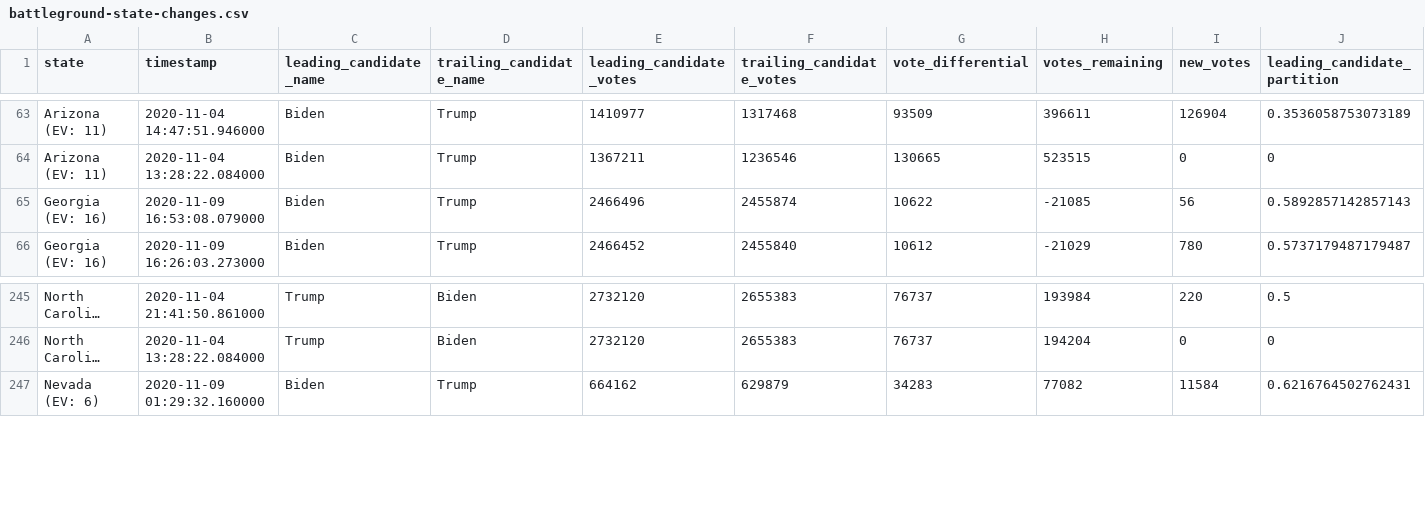
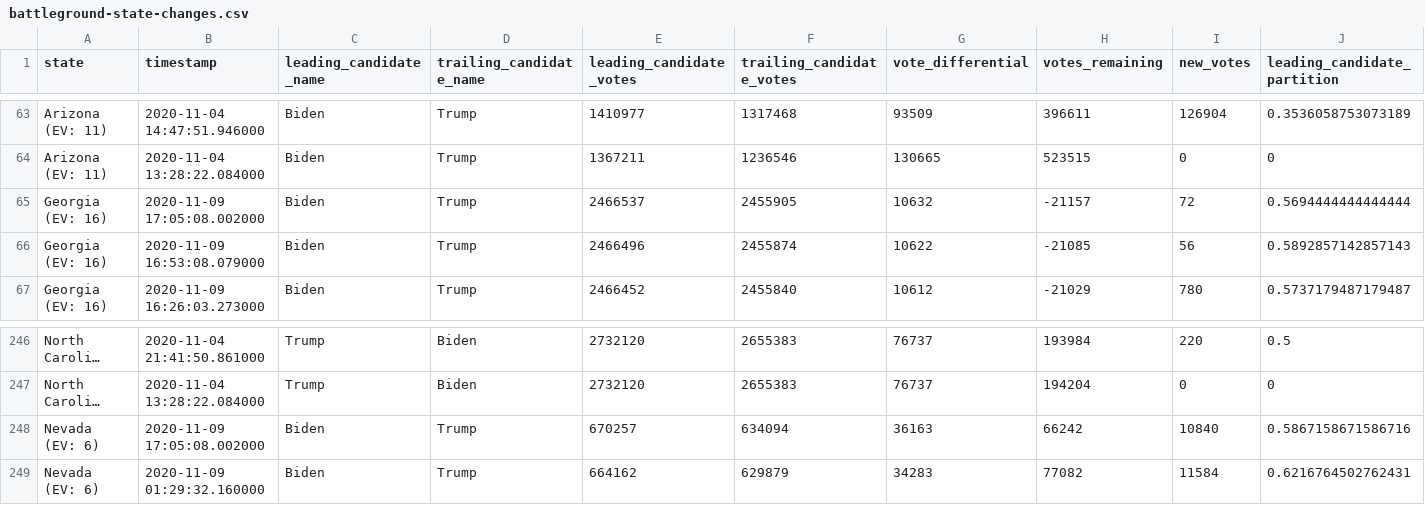
Before and after one commit to ShahyarTaheri/nyt-2020-election-scraper, a CSV file: battleground-state-changes.csv, drawn as a sheet; only a part is shown, gaps mark what is left out; long unchanged cells end in …; rows hold the shown columns only; the diff names each change by its address in the sheet, - before the commit and + after, or states it on an @@ line.

```diff
--- a/battleground-state-changes.csv
+++ b/battleground-state-changes.csv
+row 65: Georgia (EV: 16) | 2020-11-09 17:05:08.002000 | Biden | Trump | 2466537 | 2455905 | 10632 | -21157 | 72 | 0.5694444444444444
+row 248: Nevada (EV: 6) | 2020-11-09 17:05:08.002000 | Biden | Trump | 670257 | 634094 | 36163 | 66242 | 10840 | 0.5867158671586716
```
Also changed, not shown: 4 other files.
